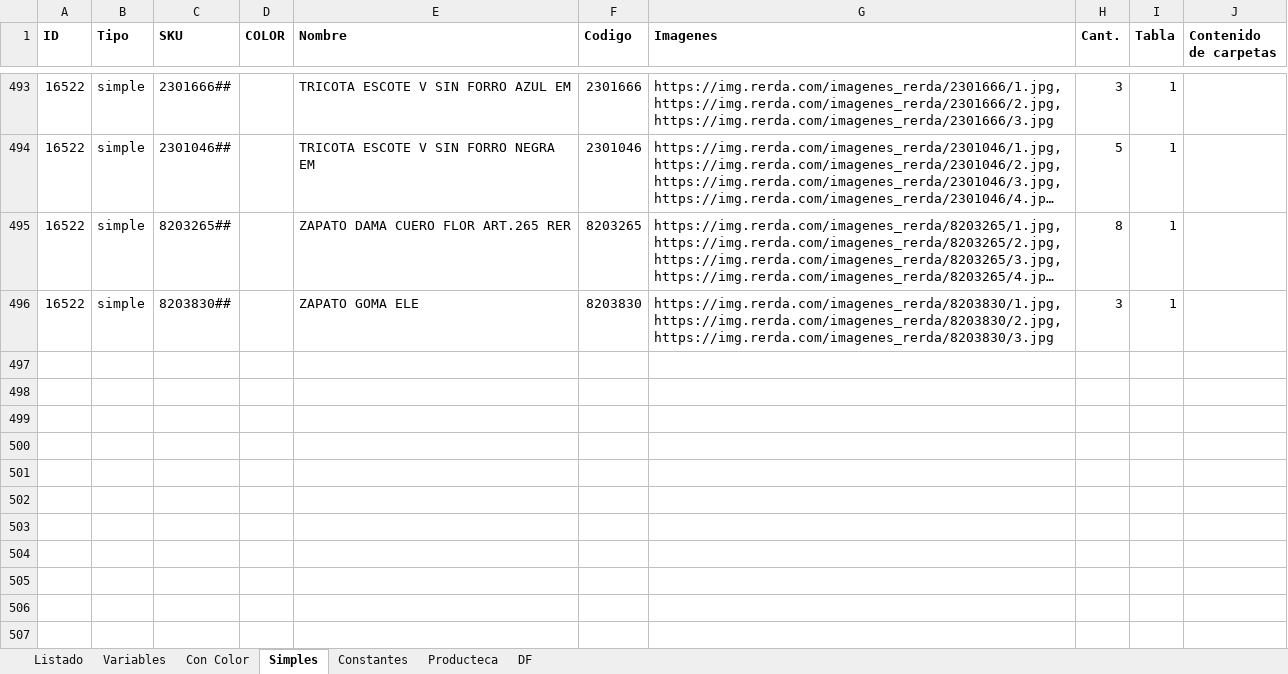
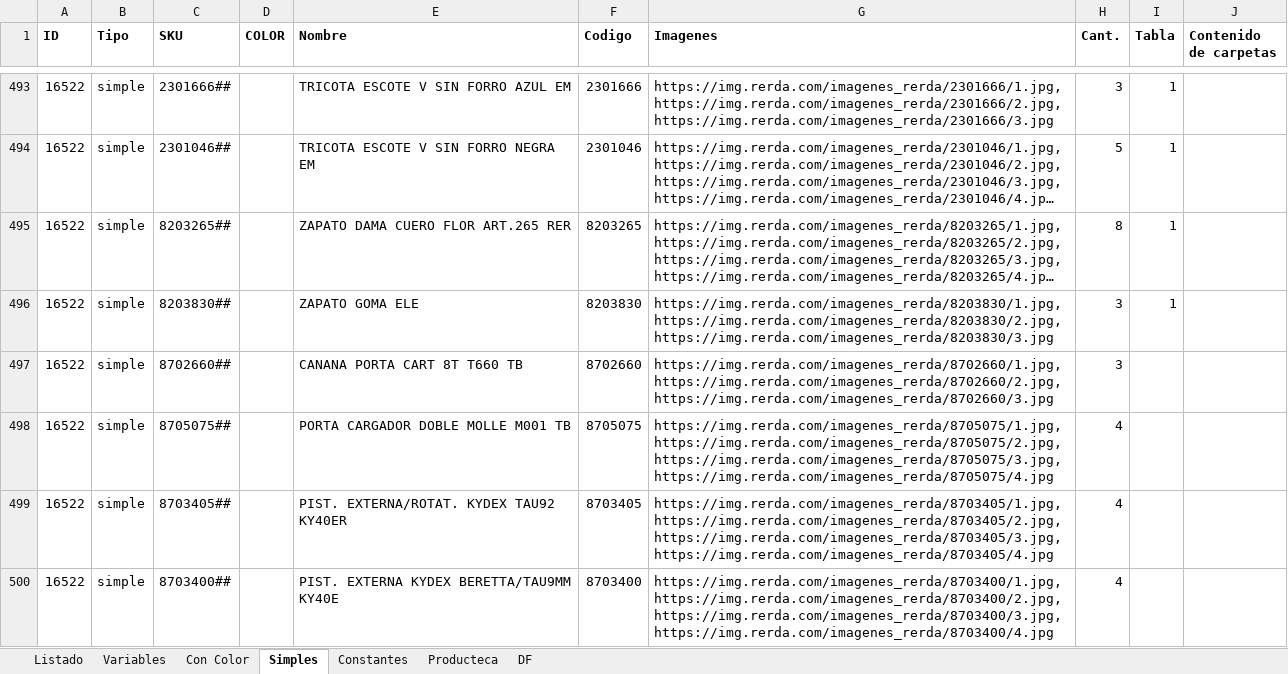
Before and after one commit to edgardoraul/archivos_bat, an Excel workbook: ListadoImagenesWeb.xlsm, sheet Simples, drawn as a sheet; only a part is shown, gaps mark what is left out; long unchanged cells end in …; values as stored, in another font and other column widths than the file's, no borders; the diff names each change by its address in the sheet, - before the commit and + after, or states it on an @@ line.

Commit message:
Etapa final del indexador.
Prueba 1.
Bordes y columna con ancho automático en base al contenido.

```diff
--- a/ListadoImagenesWeb.xlsm (sheet Simples)
+++ b/ListadoImagenesWeb.xlsm (sheet Simples)
+row 497: 16522 | simple | 8702660## |  | CANANA PORTA CART 8T T660 TB | 8702660 | https://img.rerda.com/imagenes_rerda/8702660/1.jpg,https://img.rerda.com/imagenes_rerda/8702660/2.jpg,https://img.rerda.com/imagenes_rerda/8702660/3.jpg | 3
+row 498: 16522 | simple | 8705075## |  | PORTA CARGADOR DOBLE MOLLE M001 TB | 8705075 | https://img.rerda.com/imagenes_rerda/8705075/1.jpg,https://img.rerda.com/imagenes_rerda/8705075/2.jpg,https://img.rerda.com/imagenes_rerda/8705075/3.jpg,https://img.rerda.com/imagenes_rerda/8705075/4.jpg | 4
+row 499: 16522 | simple | 8703405## |  | PIST. EXTERNA/ROTAT. KYDEX TAU92 KY40ER | 8703405 | https://img.rerda.com/imagenes_rerda/8703405/1.jpg,https://img.rerda.com/imagenes_rerda/8703405/2.jpg,https://img.rerda.com/imagenes_rerda/8703405/3.jpg,https://img.rerda.com/imagenes_rerda/8703405/4.jpg | 4
+row 500: 16522 | simple | 8703400## |  | PIST. EXTERNA KYDEX BERETTA/TAU9MM KY40E | 8703400 | https://img.rerda.com/imagenes_rerda/8703400/1.jpg,https://img.rerda.com/imagenes_rerda/8703400/2.jpg,https://img.rerda.com/imagenes_rerda/8703400/3.jpg,https://img.rerda.com/imagenes_rerda/8703400/4.jpg | 4
```
Also changed, not shown: sheet Con Color.
